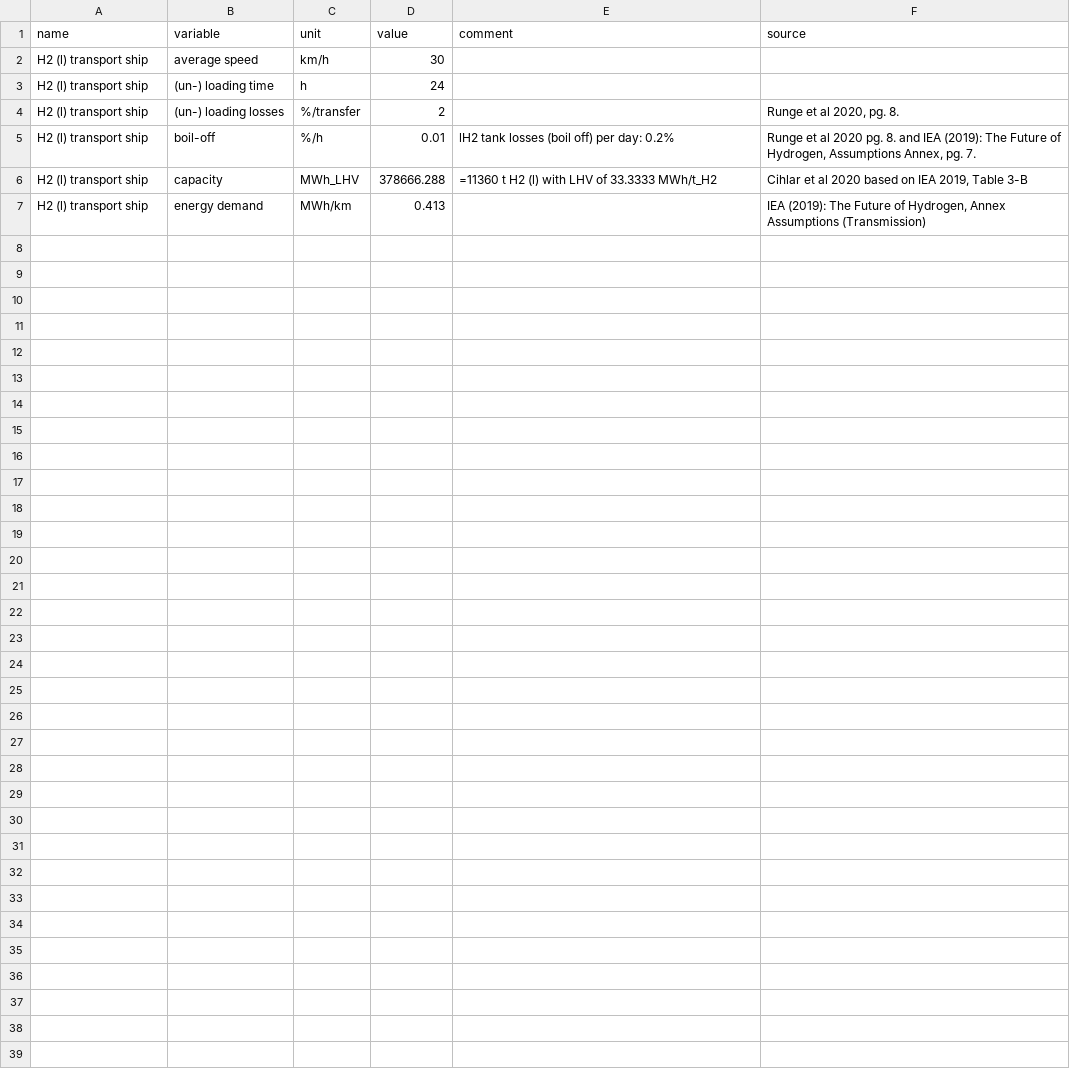
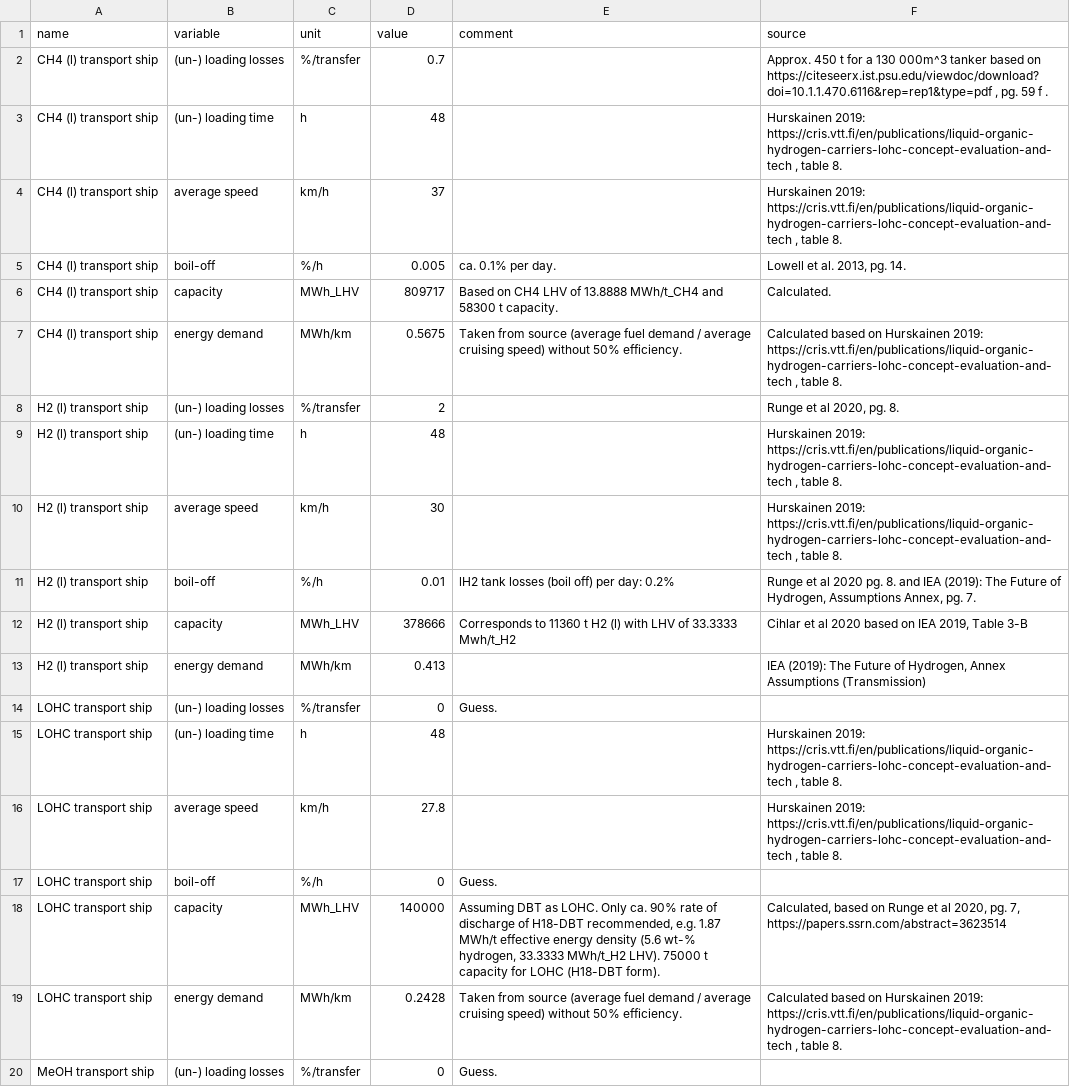
Before and after one commit to euronion/trace, a CSV file: data/shipping.csv, drawn as a sheet; only a part is shown; the diff covers the shown part only.

Commit message:
Add shipping parameters for CH4 (l), NH3 (l), MeOH and LOHC.

```diff
--- a/data/shipping.csv
+++ b/data/shipping.csv
@@ -1,7 +1,20 @@
 name,variable,unit,value,comment,source
-H2 (l) transport ship,average speed,km/h,30,,
-H2 (l) transport ship,(un-) loading time,h,24,,
+CH4 (l) transport ship,(un-) loading losses,%/transfer,0.7,,"Approx. 450 t for a 130 000m^3 tanker based on https://citeseerx.ist.psu.edu/viewdoc/download?doi=10.1.1.470.6116&rep=rep1&type=pdf , pg. 59 f ."
+CH4 (l) transport ship,(un-) loading time,h,48,,"Hurskainen 2019: https://cris.vtt.fi/en/publications/liquid-organic-hydrogen-carriers-lohc-concept-evaluation-and-tech , table 8."
+CH4 (l) transport ship,average speed,km/h,37,,"Hurskainen 2019: https://cris.vtt.fi/en/publications/liquid-organic-hydrogen-carriers-lohc-concept-evaluation-and-tech , table 8."
+CH4 (l) transport ship,boil-off,%/h,0.005,ca. 0.1% per day.,"Lowell et al. 2013, pg. 14."
+CH4 (l) transport ship,capacity,MWh_LHV,809717,Based on CH4 LHV of 13.8888 MWh/t_CH4 and 58300 t capacity.,Calculated.
+CH4 (l) transport ship,energy demand,MWh/km,0.5675,Taken from source (average fuel demand / average cruising speed) without 50% efficiency.,"Calculated based on Hurskainen 2019: https://cris.vtt.fi/en/publications/liquid-organic-hydrogen-carriers-lohc-concept-evaluation-and-tech , table 8."
 H2 (l) transport ship,(un-) loading losses,%/transfer,2,,"Runge et al 2020, pg. 8."
+H2 (l) transport ship,(un-) loading time,h,48,,"Hurskainen 2019: https://cris.vtt.fi/en/publications/liquid-organic-hydrogen-carriers-lohc-concept-evaluation-and-tech , table 8."
+H2 (l) transport ship,average speed,km/h,30,,"Hurskainen 2019: https://cris.vtt.fi/en/publications/liquid-organic-hydrogen-carriers-lohc-concept-evaluation-and-tech , table 8."
 H2 (l) transport ship,boil-off,%/h,0.01,lH2 tank losses (boil off) per day: 0.2%,"Runge et al 2020 pg. 8. and IEA (2019): The Future of Hydrogen, Assumptions Annex, pg. 7."
-H2 (l) transport ship,capacity,MWh_LHV,378666.288,=11360 t H2 (l) with LHV of 33.3333 MWh/t_H2,"Cihlar et al 2020 based on IEA 2019, Table 3-B"
+H2 (l) transport ship,capacity,MWh_LHV,378666,Corresponds to 11360 t H2 (l) with LHV of 33.3333 Mwh/t_H2,"Cihlar et al 2020 based on IEA 2019, Table 3-B"
 H2 (l) transport ship,energy demand,MWh/km,0.413,,"IEA (2019): The Future of Hydrogen, Annex Assumptions (Transmission)"
+LOHC transport ship,(un-) loading losses,%/transfer,0,Guess.,
+LOHC transport ship,(un-) loading time,h,48,,"Hurskainen 2019: https://cris.vtt.fi/en/publications/liquid-organic-hydrogen-carriers-lohc-concept-evaluation-and-tech , table 8."
+LOHC transport ship,average speed,km/h,27.8,,"Hurskainen 2019: https://cris.vtt.fi/en/publications/liquid-organic-hydrogen-carriers-lohc-concept-evaluation-and-tech , table 8."
+LOHC transport ship,boil-off,%/h,0,Guess.,
+LOHC transport ship,capacity,MWh_LHV,140000,"Assuming DBT as LOHC. Only ca. 90% rate of discharge of H18-DBT recommended, e.g. 1.87 MWh/t effective energy density (5.6 wt-% hydrogen, 33.3333 MWh/t_H2 LHV). 75000 t capacity for LOHC (H18-DBT form).","Calculated, based on Runge et al 2020, pg. 7, https://papers.ssrn.com/abstract=3623514"
+LOHC transport ship,energy demand,MWh/km,0.2428,Taken from source (average fuel demand / average cruising speed) without 50% efficiency.,"Calculated based on Hurskainen 2019: https://cris.vtt.fi/en/publications/liquid-organic-hydrogen-carriers-lohc-concept-evaluation-and-tech , table 8."
+MeOH transport ship,(un-) loading losses,%/transfer,0,Guess.,
```
Also changed, not shown: 11 added rows elsewhere in this file.
